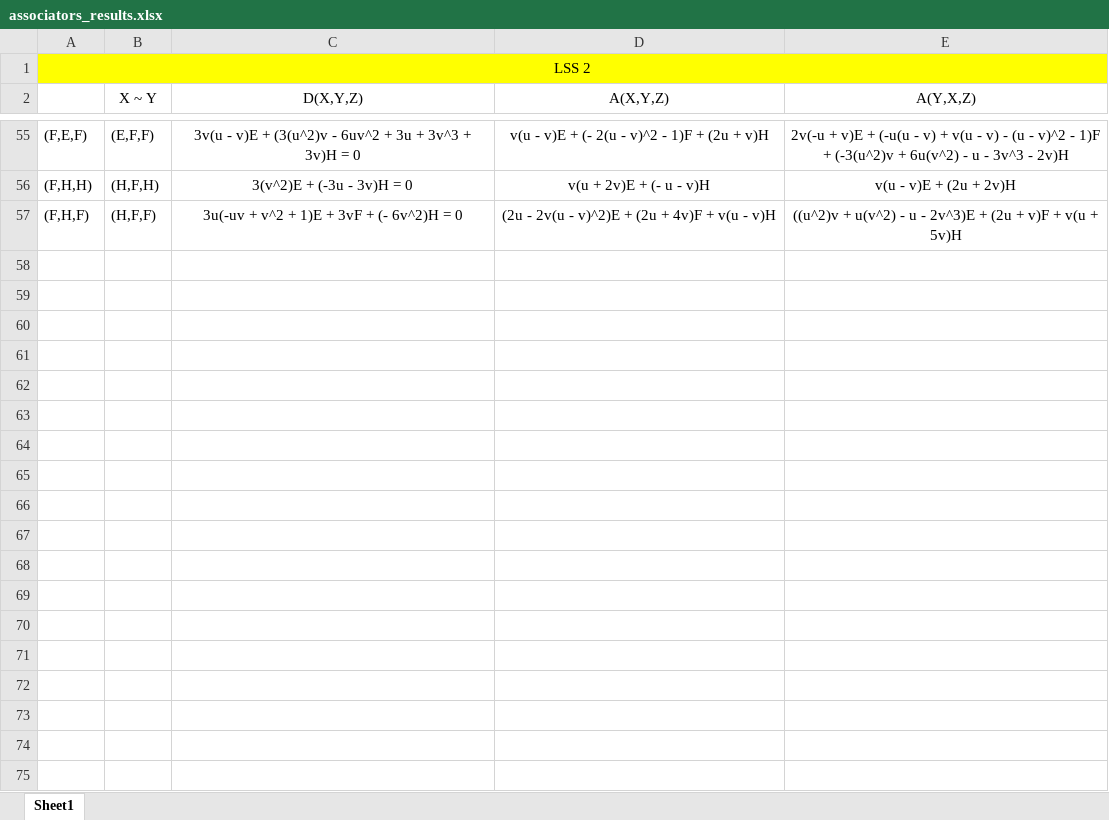
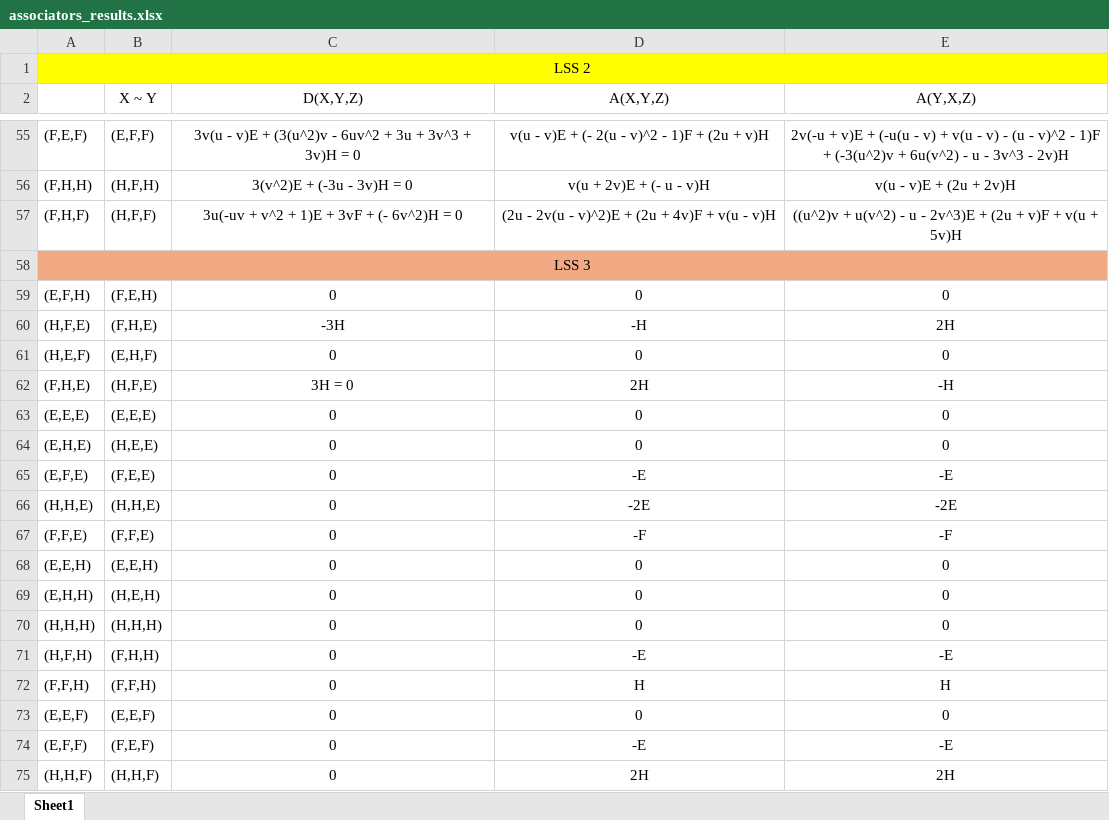
Before and after one commit to jl13583/capstone_josemaria, an Excel workbook: verification_burde/associators_results.xlsx, sheet Sheet1, drawn as a sheet; only a part is shown, gaps mark what is left out; values as stored, in another font and other column widths than the file's, no borders; the diff covers the shown part only; the diff names each change by its address in the sheet, - before the commit and + after, or states it on an @@ line.

```diff
--- a/verification_burde/associators_results.xlsx (sheet Sheet1)
+++ b/verification_burde/associators_results.xlsx (sheet Sheet1)
+row 58: LSS 3
+row 59: (E,F,H) | (F,E,H) | 0 | 0 | 0
+row 60: (H,F,E) | (F,H,E) | -3H | -H | 2H
+row 61: (H,E,F) | (E,H,F) | 0 | 0 | 0
+row 62: (F,H,E) | (H,F,E) | 3H = 0 | 2H | -H
+row 63: (E,E,E) | (E,E,E) | 0 | 0 | 0
+row 64: (E,H,E) | (H,E,E) | 0 | 0 | 0
+row 65: (E,F,E) | (F,E,E) | 0 | -E | -E
+row 66: (H,H,E) | (H,H,E) | 0 | -2E | -2E
+row 67: (F,F,E) | (F,F,E) | 0 | -F | -F
+row 68: (E,E,H) | (E,E,H) | 0 | 0 | 0
+row 69: (E,H,H) | (H,E,H) | 0 | 0 | 0
+row 70: (H,H,H) | (H,H,H) | 0 | 0 | 0
+row 71: (H,F,H) | (F,H,H) | 0 | -E | -E
+row 72: (F,F,H) | (F,F,H) | 0 | H | H
+row 73: (E,E,F) | (E,E,F) | 0 | 0 | 0
+row 74: (E,F,F) | (F,E,F) | 0 | -E | -E
+row 75: (H,H,F) | (H,H,F) | 0 | 2H | 2H
```
Also changed, not shown: 38 added rows elsewhere in this sheet, 5 other files.
